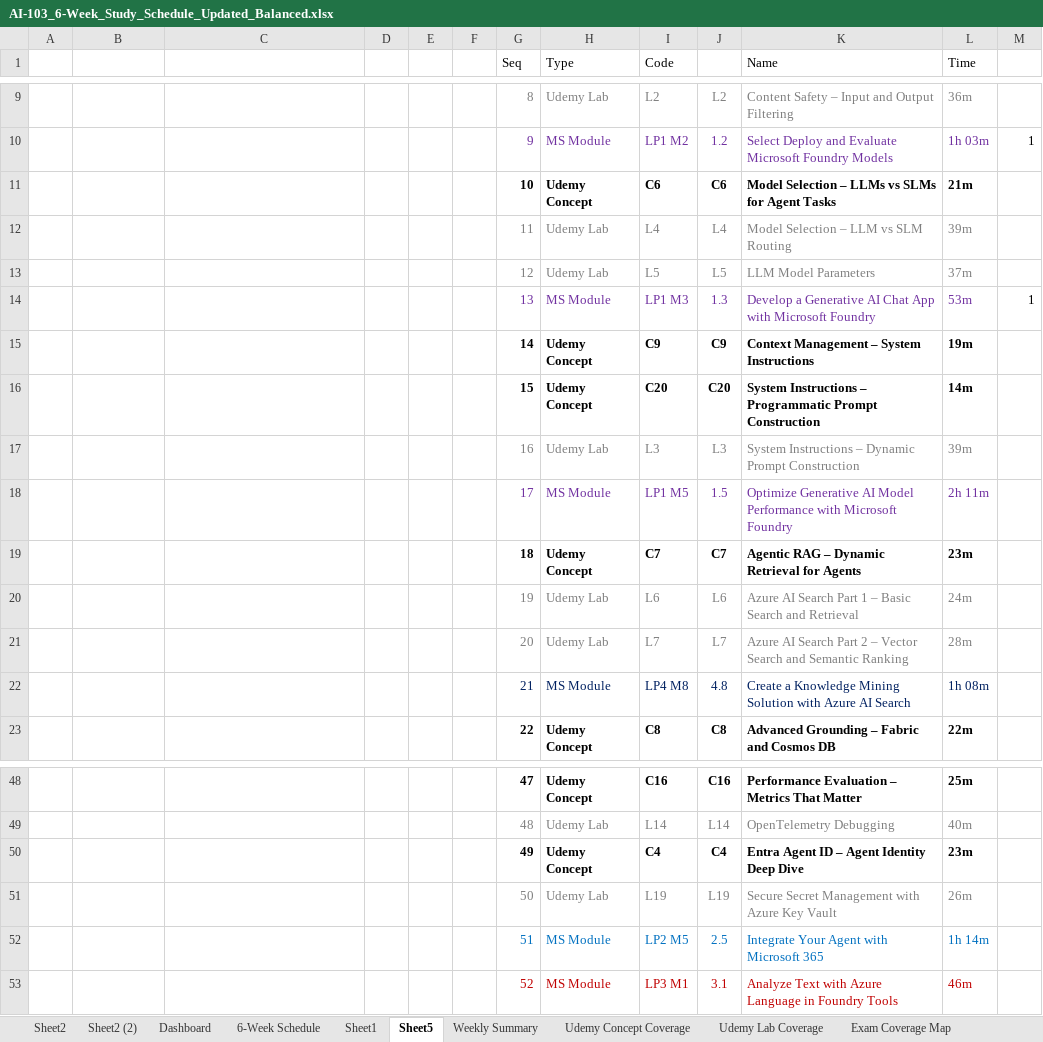
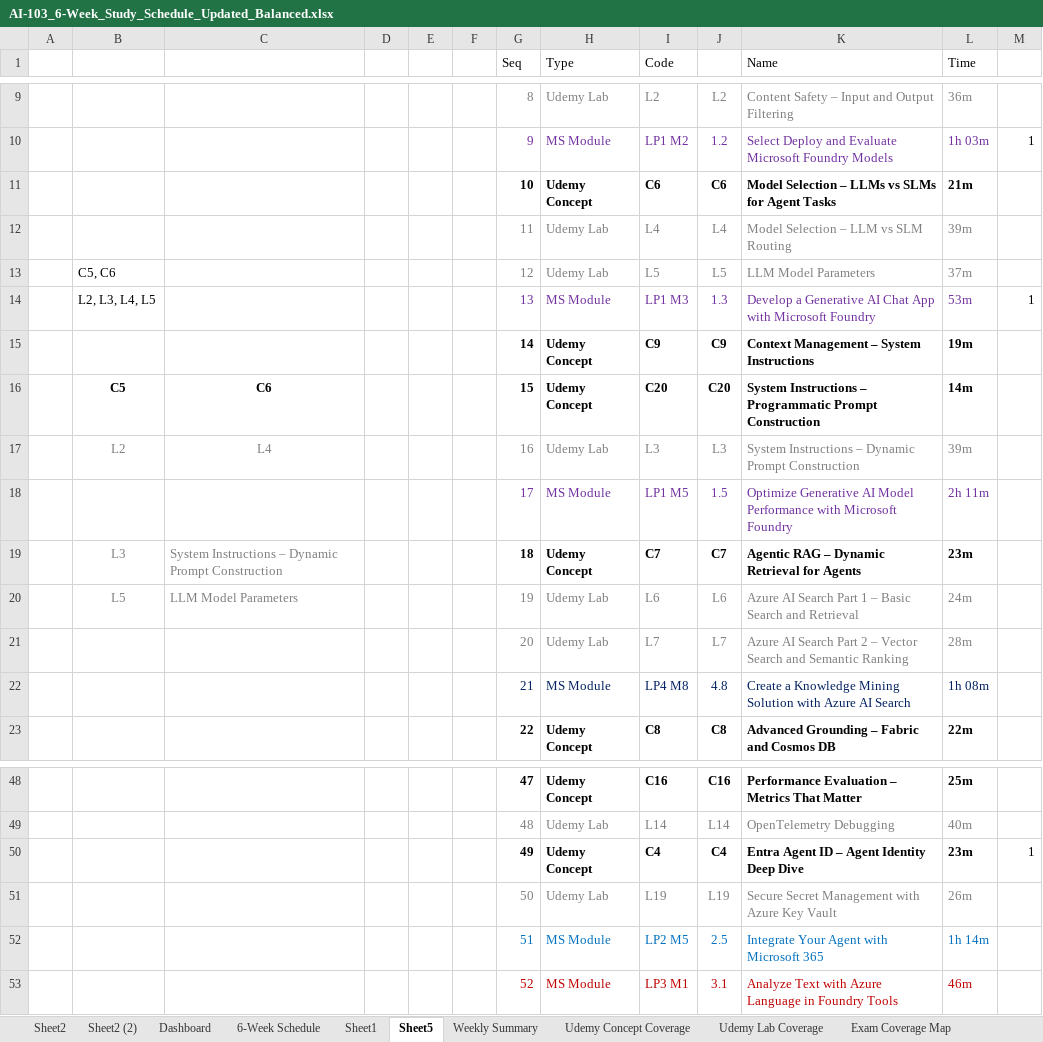
Before and after one commit to ssadiqh/docs, an Excel workbook: AI-103/AI-103_6-Week_Study_Schedule_Updated_Balanced.xlsx, sheet Sheet5, drawn as a sheet; only a part is shown, gaps mark what is left out; values as stored, in another font and other column widths than the file's, no borders; the diff names each change by its address in the sheet, - before the commit and + after, or states it on an @@ line.

```diff
--- a/AI-103/AI-103_6-Week_Study_Schedule_Updated_Balanced.xlsx (sheet Sheet5)
+++ b/AI-103/AI-103_6-Week_Study_Schedule_Updated_Balanced.xlsx (sheet Sheet5)
-B13: (empty)
+B13: C5, C6
-B14: (empty)
+B14: L2, L3, L4, L5
-B16: (empty)
+B16: C5
-C16: (empty)
+C16: C6
-B17: (empty)
+B17: L2
-C17: (empty)
+C17: L4
-B19: (empty)
+B19: L3
-C19: (empty)
+C19: System Instructions – Dynamic Prompt Construction
-B20: (empty)
+B20: L5
-C20: (empty)
+C20: LLM Model Parameters
-M50: (empty)
+M50: 1
```
Also changed, not shown: 4 other files.
